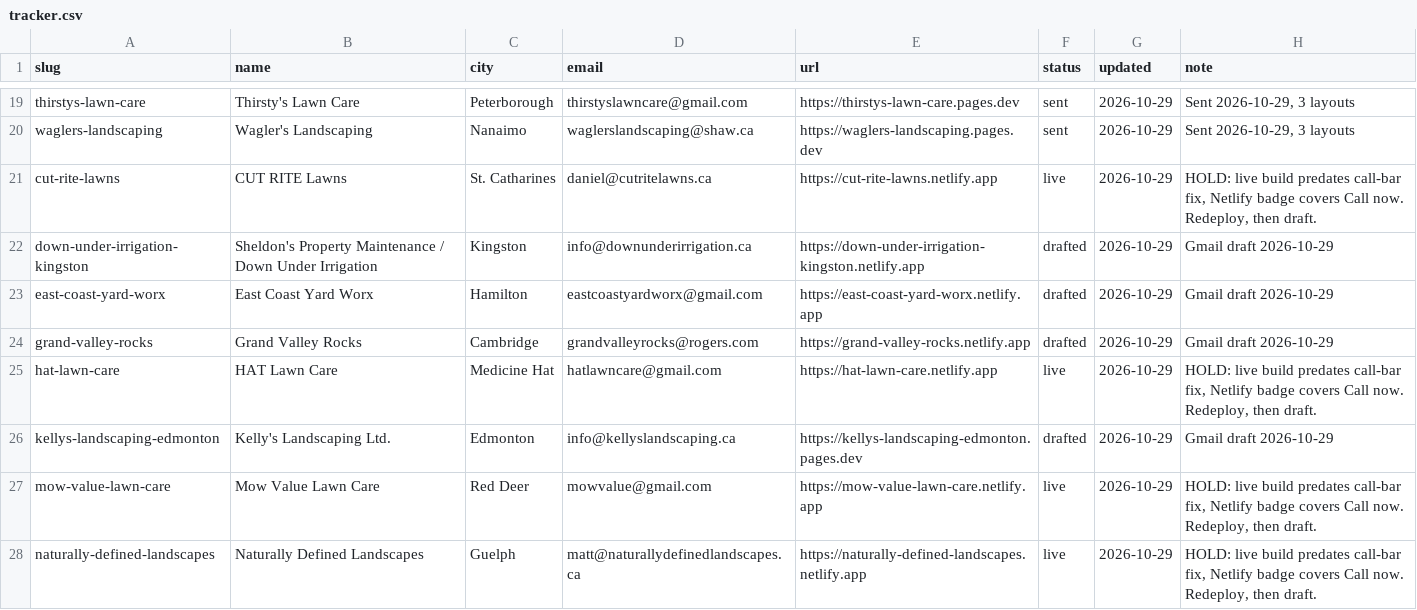
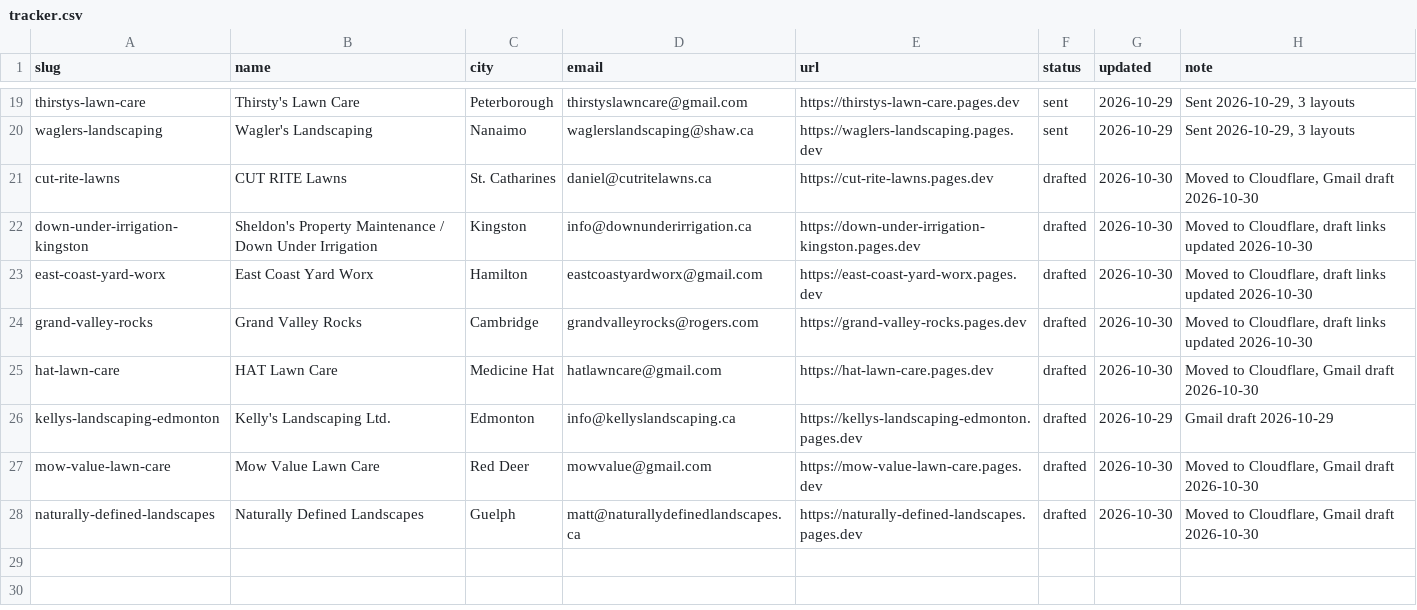
Before and after one commit to babney03/trillion, a CSV file: pipeline/tracker.csv, drawn as a sheet; only a part is shown, gaps mark what is left out.

```diff
--- a/pipeline/tracker.csv
+++ b/pipeline/tracker.csv
@@ -20,9 +20,9 @@ thirstys-lawn-care,Thirsty's Lawn Care,Peterborough,thirstyslawncare@gmail.com,h
 waglers-landscaping,Wagler's Landscaping,Nanaimo,waglerslandscaping@shaw.ca,https://waglers-landscaping.pages.dev,sent,2026-10-29,"Sent 2026-10-29, 3 layouts"
-cut-rite-lawns,CUT RITE Lawns,St. Catharines,daniel@cutritelawns.ca,https://cut-rite-lawns.netlify.app,live,2026-10-29,"HOLD: live build predates call-bar fix, Netlify badge covers Call now. Redeploy, then draft."
-down-under-irrigation-kingston,Sheldon's Property Maintenance / Down Under Irrigation,Kingston,info@downunderirrigation.ca,https://down-under-irrigation-kingston.netlify.app,drafted,2026-10-29,Gmail draft 2026-10-29
-east-coast-yard-worx,East Coast Yard Worx,Hamilton,eastcoastyardworx@gmail.com,https://east-coast-yard-worx.netlify.app,drafted,2026-10-29,Gmail draft 2026-10-29
-grand-valley-rocks,Grand Valley Rocks,Cambridge,grandvalleyrocks@rogers.com,https://grand-valley-rocks.netlify.app,drafted,2026-10-29,Gmail draft 2026-10-29
-hat-lawn-care,HAT Lawn Care,Medicine Hat,hatlawncare@gmail.com,https://hat-lawn-care.netlify.app,live,2026-10-29,"HOLD: live build predates call-bar fix, Netlify badge covers Call now. Redeploy, then draft."
+cut-rite-lawns,CUT RITE Lawns,St. Catharines,daniel@cutritelawns.ca,https://cut-rite-lawns.pages.dev,drafted,2026-10-30,"Moved to Cloudflare, Gmail draft 2026-10-30"
+down-under-irrigation-kingston,Sheldon's Property Maintenance / Down Under Irrigation,Kingston,info@downunderirrigation.ca,https://down-under-irrigation-kingston.pages.dev,drafted,2026-10-30,"Moved to Cloudflare, draft links updated 2026-10-30"
+east-coast-yard-worx,East Coast Yard Worx,Hamilton,eastcoastyardworx@gmail.com,https://east-coast-yard-worx.pages.dev,drafted,2026-10-30,"Moved to Cloudflare, draft links updated 2026-10-30"
+grand-valley-rocks,Grand Valley Rocks,Cambridge,grandvalleyrocks@rogers.com,https://grand-valley-rocks.pages.dev,drafted,2026-10-30,"Moved to Cloudflare, draft links updated 2026-10-30"
+hat-lawn-care,HAT Lawn Care,Medicine Hat,hatlawncare@gmail.com,https://hat-lawn-care.pages.dev,drafted,2026-10-30,"Moved to Cloudflare, Gmail draft 2026-10-30"
 kellys-landscaping-edmonton,Kelly's Landscaping Ltd.,Edmonton,info@kellyslandscaping.ca,https://kellys-landscaping-edmonton.pages.dev,drafted,2026-10-29,Gmail draft 2026-10-29
-mow-value-lawn-care,Mow Value Lawn Care,Red Deer,mowvalue@gmail.com,https://mow-value-lawn-care.netlify.app,live,2026-10-29,"HOLD: live build predates call-bar fix, Netlify badge covers Call now. Redeploy, then draft."
-naturally-defined-landscapes,Naturally Defined Landscapes,Guelph,matt@naturallydefinedlandscapes.ca,https://naturally-defined-landscapes.netlify.app,live,2026-10-29,"HOLD: live build predates call-bar fix, Netlify badge covers Call now. Redeploy, then draft."
+mow-value-lawn-care,Mow Value Lawn Care,Red Deer,mowvalue@gmail.com,https://mow-value-lawn-care.pages.dev,drafted,2026-10-30,"Moved to Cloudflare, Gmail draft 2026-10-30"
+naturally-defined-landscapes,Naturally Defined Landscapes,Guelph,matt@naturallydefinedlandscapes.ca,https://naturally-defined-landscapes.pages.dev,drafted,2026-10-30,"Moved to Cloudflare, Gmail draft 2026-10-30"
```
Also changed, not shown: 1 other file.
